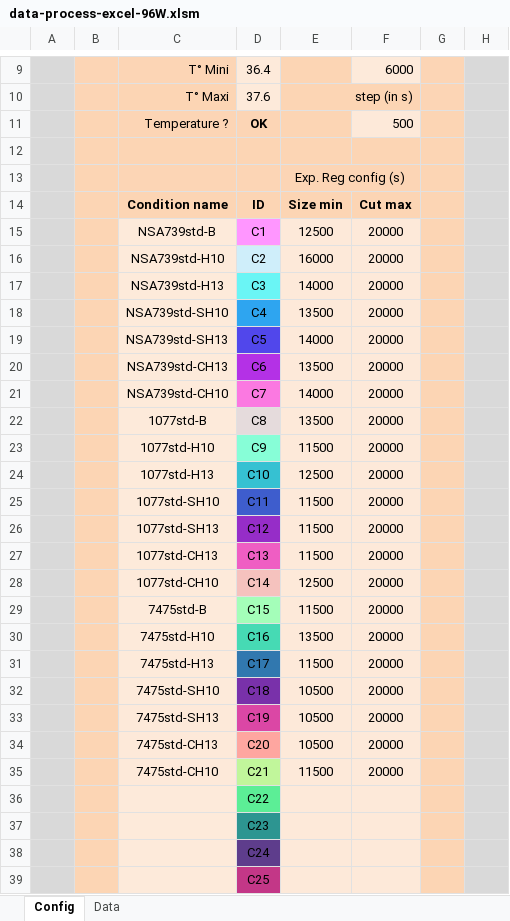
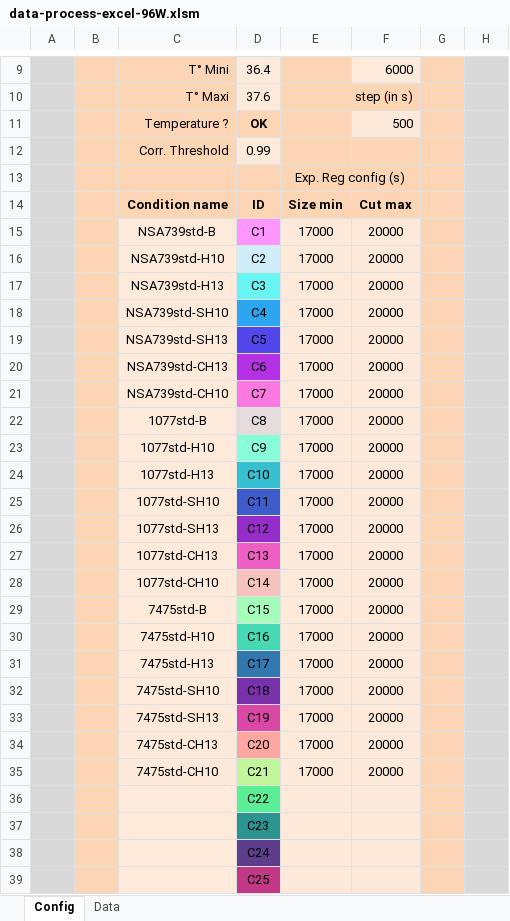
Before and after one commit to ninjawule/data-processor-excel, an Excel workbook: data-process-excel-96W.xlsm, sheet Config, drawn as a sheet; only a part is shown, gaps mark what is left out; values as stored, in another font and other column widths than the file's, no borders; charts and pictures and conditional formats not drawn; the diff names each change by its address in the sheet, - before the commit and + after, or states it on an @@ line.

Commit message:
feat: externalised minimal correlation parameter for autocalibration

```diff
--- a/data-process-excel-96W.xlsm (sheet Config)
+++ b/data-process-excel-96W.xlsm (sheet Config)
-C12: (empty)
+C12: Corr. Threshold
-D12: (empty)
+D12: 0.99
-D12 fill: #FCD5B4
+D12 fill: #FDEADA
-E15: 12500
+E15: 17000
-E16: 16000
+E16: 17000
-E17: 14000
+E17: 17000
-E18: 13500
+E18: 17000
-E19: 14000
+E19: 17000
-E20: 13500
+E20: 17000
-E21: 14000
+E21: 17000
-E22: 13500
+E22: 17000
-E23: 11500
+E23: 17000
-E24: 12500
+E24: 17000
-E25:E27: 11500
+E25:E27: 17000
-E28: 12500
+E28: 17000
-E29: 11500
+E29: 17000
-E30: 13500
+E30: 17000
-E31: 11500
+E31: 17000
-E32:E34: 10500
+E32:E34: 17000
-E35: 11500
+E35: 17000
```
